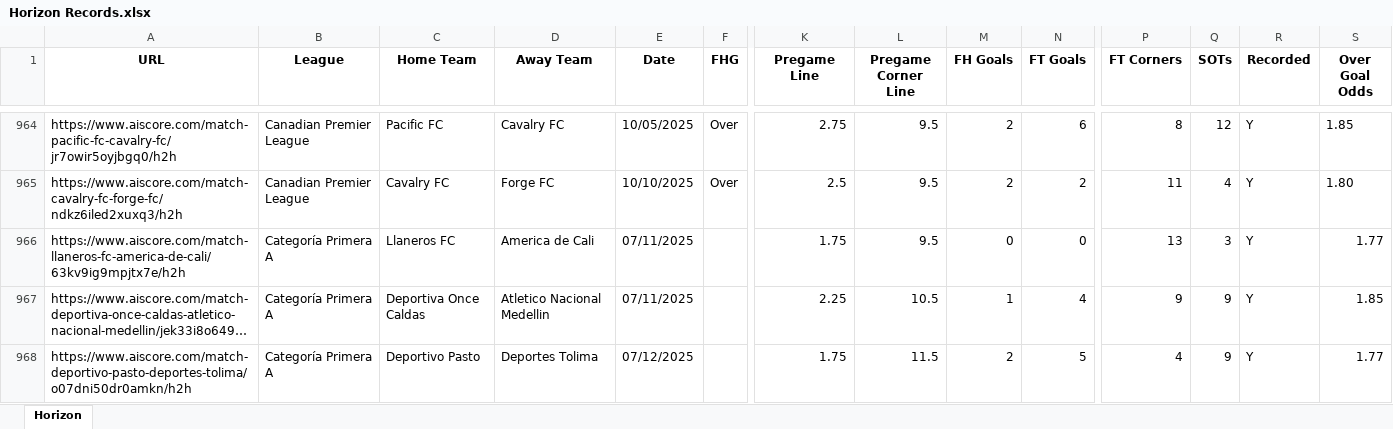
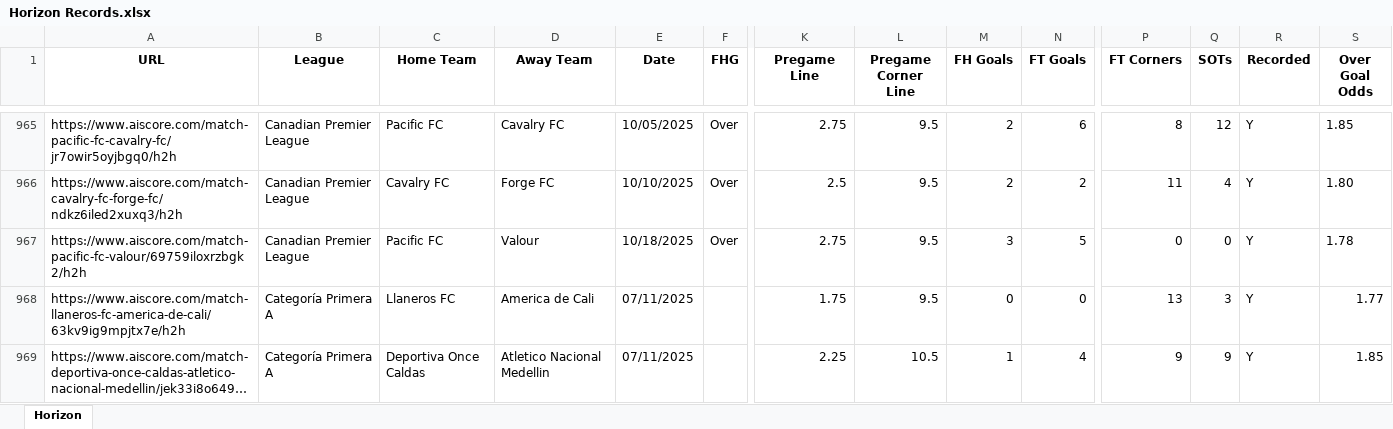
Before and after one commit to Captain-Duckie/whop, an Excel workbook: public/Horizon Records.xlsx, sheet Horizon, drawn as a sheet; only a part is shown, gaps mark what is left out; the shorter side is filled out with more unchanged rows; long unchanged cells end in …; values as stored, in another font and other column widths than the file's, no borders; rows hold the shown columns only; the diff covers the shown part only; the diff names each change by its address in the sheet, - before the commit and + after, or states it on an @@ line.

Commit message:
Auto-update Horizon Records at 2025-10-18T18:15:43.689596

```diff
--- a/public/Horizon Records.xlsx (sheet Horizon)
+++ b/public/Horizon Records.xlsx (sheet Horizon)
+row 967: https://www.aiscore.com/match-pacific-fc-valour/69759iloxrzbgk2/h2h | Canadian Premier League | Pacific FC | Valour | 10/18/2025 | Over | 2.75 | 9.5 | 3 | 5 | 0 | 0 | Y | 1.78
```
Also changed, not shown: 34 added rows, 3 edited cells and cell formats elsewhere in this sheet.
